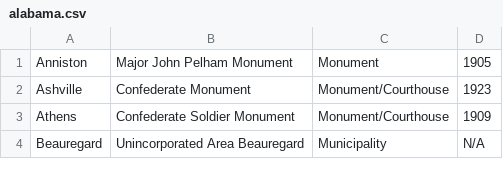
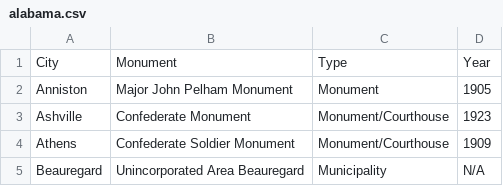
Before and after one commit to gjtorikian/destroy-all-monuments, a CSV file: csv/alabama.csv, drawn as a sheet; only a part is shown.

```diff
--- a/csv/alabama.csv
+++ b/csv/alabama.csv
@@ -1 +1,2 @@
+"City","Monument","Type","Year"
 "Anniston","Major John Pelham Monument","Monument","1905"
```
Also changed, not shown: csv/california.csv, csv/florida.csv, 28 other files.
